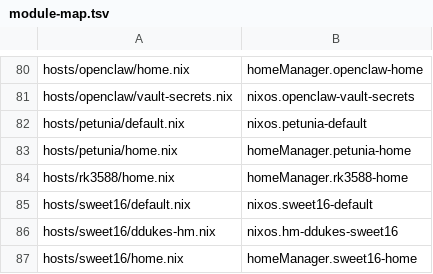
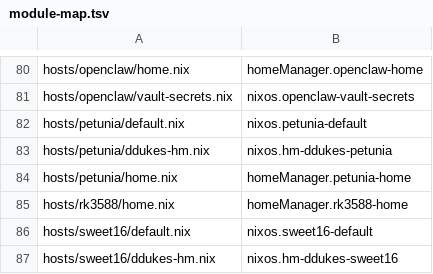
Before and after one commit to mister2d/nix-nexus, a TSV file: .refactor/module-map.tsv, drawn as a sheet; only a part is shown, gaps mark what is left out; the shorter side is filled out with more unchanged rows; the diff names each change by its address in the sheet, - before the commit and + after, or states it on an @@ line.

Commit message:
feat(phase3): collapse petunia into dendritic flake module
- Create modules/flake/nixos-petunia.nix declaring flake.nixosConfigurations.petunia
- Preserve unstable channel (nixpkgs-unstable), disko, rdna4-stack, home-manager-unstable
- Extract ddukes HM wiring to hosts/petunia/ddukes-hm.nix (nixos.hm-ddukes-petunia)
- Rewire hosts/petunia/default.nix path imports to nixosModules refs
- Remove unused nixos-hardware, overlays, nixos bindings from hosts.nix
- Remove hand-written petunia block from hosts.nix (now empty nixosConfigurations removed)
- Gate B PASS: identical .drv

```diff
--- a/.refactor/module-map.tsv
+++ b/.refactor/module-map.tsv
+row 83: hosts/petunia/ddukes-hm.nix | nixos.hm-ddukes-petunia
```
Also changed, not shown: 7 other files.
